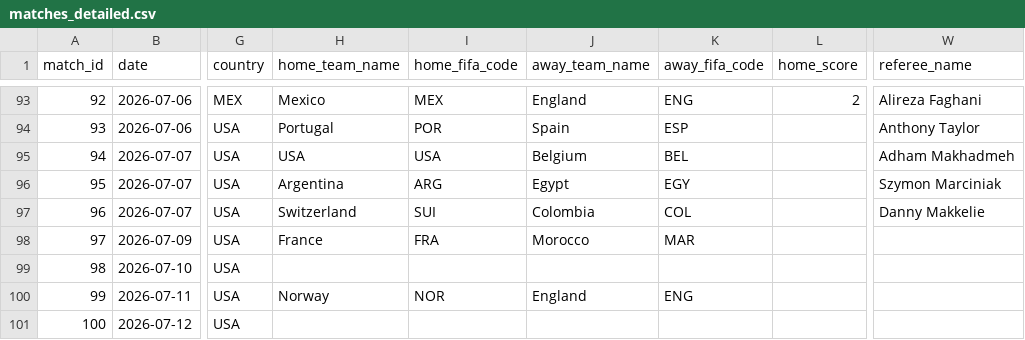
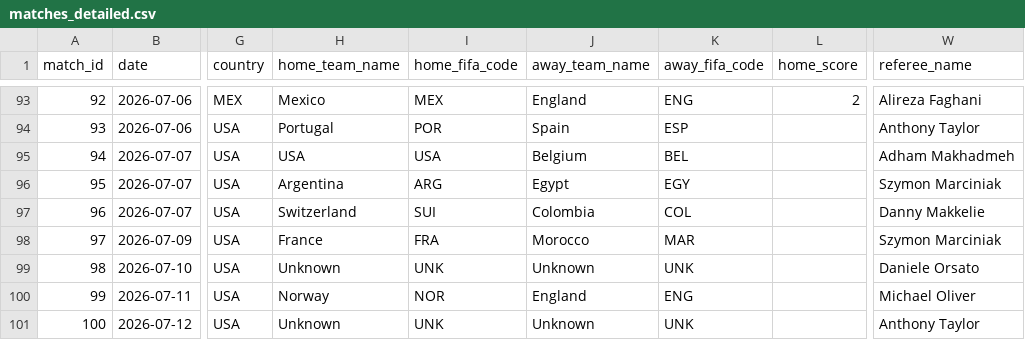
Before and after one commit to mominullptr/FIFA-World-Cup-2026-Dataset, a CSV file: matches_detailed.csv, drawn as a sheet; only a part is shown, gaps mark what is left out; the diff covers the shown part only; the diff names each change by its address in the sheet, - before the commit and + after, or states it on an @@ line.

```diff
--- a/matches_detailed.csv
+++ b/matches_detailed.csv
-W98 (referee_name): (empty)
+W98 (referee_name): Szymon Marciniak
-H99 (home_team_name): (empty)
+H99 (home_team_name): Unknown
-I99 (home_fifa_code): (empty)
+I99 (home_fifa_code): UNK
-J99 (away_team_name): (empty)
+J99 (away_team_name): Unknown
-K99 (away_fifa_code): (empty)
+K99 (away_fifa_code): UNK
-W99 (referee_name): (empty)
+W99 (referee_name): Daniele Orsato
-W100 (referee_name): (empty)
+W100 (referee_name): Michael Oliver
-H101 (home_team_name): (empty)
+H101 (home_team_name): Unknown
-I101 (home_fifa_code): (empty)
+I101 (home_fifa_code): UNK
-J101 (away_team_name): (empty)
+J101 (away_team_name): Unknown
-K101 (away_fifa_code): (empty)
+K101 (away_fifa_code): UNK
-W101 (referee_name): (empty)
+W101 (referee_name): Anthony Taylor
```
Also changed, not shown: 5 added rows, 1 removed row, 28 edited cells and row numbers in column A elsewhere in this file, match_lineups.csv, match_prediction_features.csv, 9 other files.
